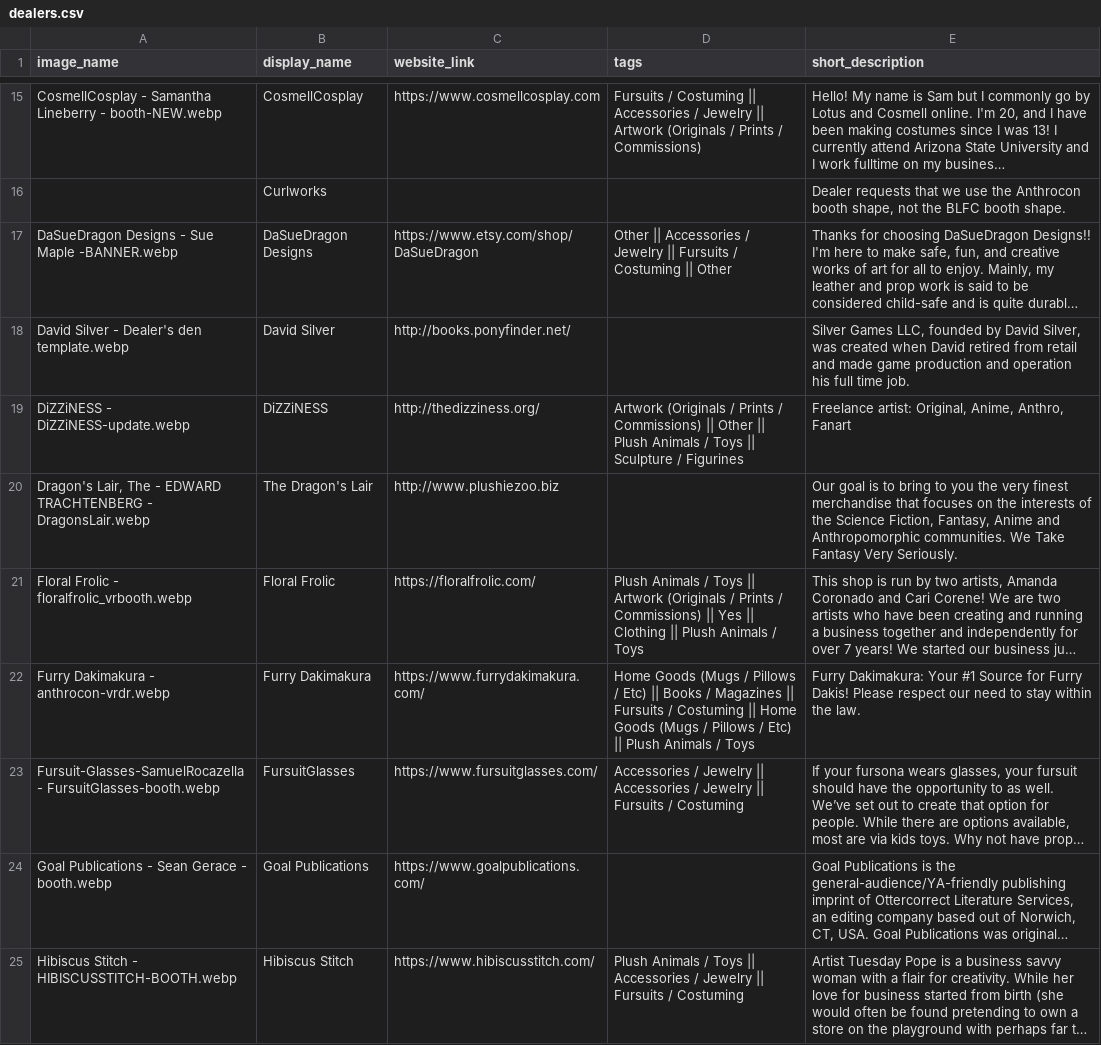
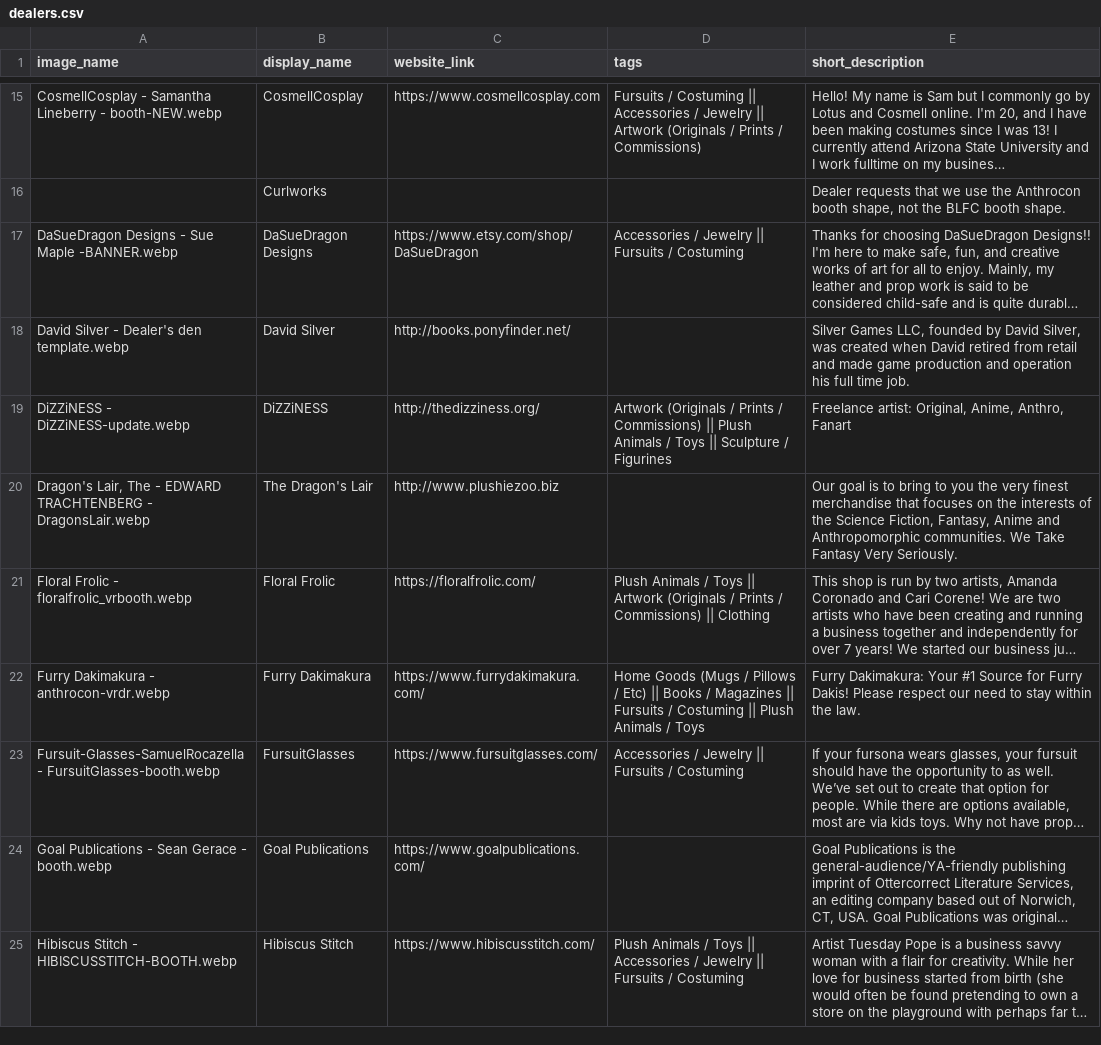
Before and after one commit to FurSquared/dealer-listing-page, a CSV file: data/dealers.csv, drawn as a sheet; only a part is shown, gaps mark what is left out; long unchanged cells end in …; the diff covers the shown part only; the diff names each change by its address in the sheet, - before the commit and + after, or states it on an @@ line.

Commit message:
Remove duplicate tags and Other and Yes

```diff
--- a/data/dealers.csv
+++ b/data/dealers.csv
-D17 (tags): Other || Accessories / Jewelry || Fursuits / Costuming || Other
+D17 (tags): Accessories / Jewelry || Fursuits / Costuming
-D19 (tags): …Commissions) || Other || Plush Animals…
+D19 (tags): …Commissions) || Plush Animals…
-D21 (tags): …Commissions) || Yes || Clothing || Plush Animals / Toys
+D21 (tags): …Commissions) || Clothing
-D22 (tags): …Costuming || Home Goods (Mugs / Pillows / Etc) || Plush Animals…
+D22 (tags): …Costuming || Plush Animals…
-D23 (tags): …Jewelry || Accessories / Jewelry || Fursuits /…
+D23 (tags): …Jewelry || Fursuits /…
```
Also changed, not shown: 12 edited cells elsewhere in this file, 7 other files.
